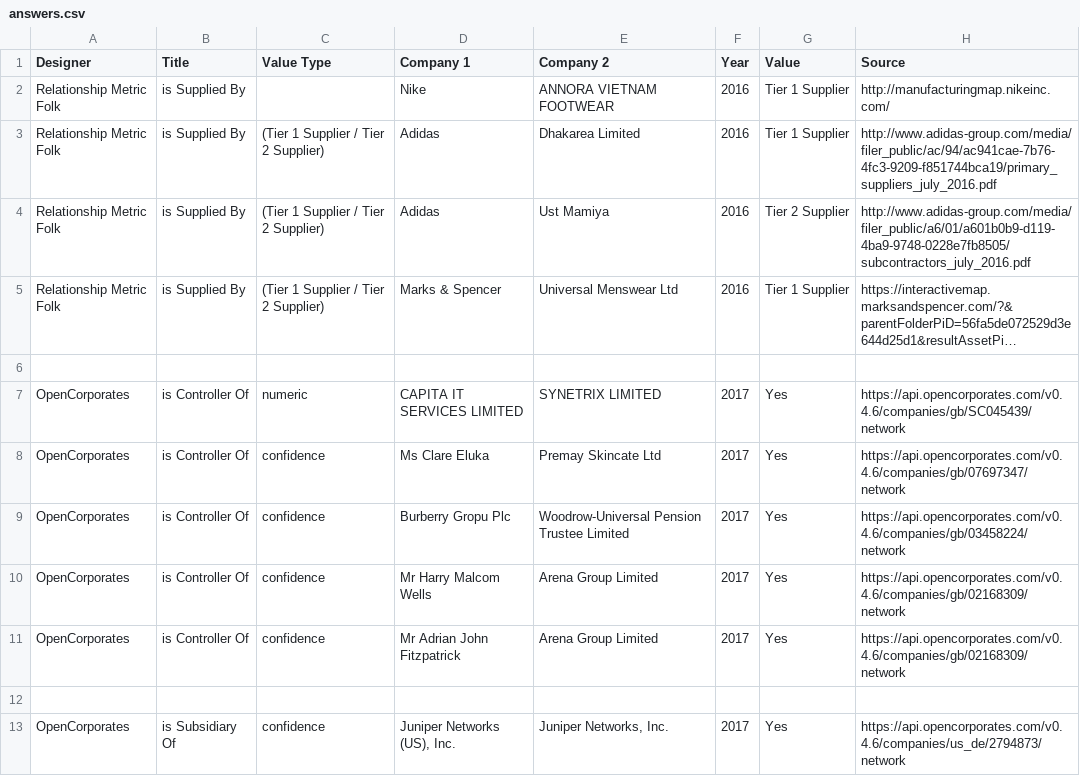
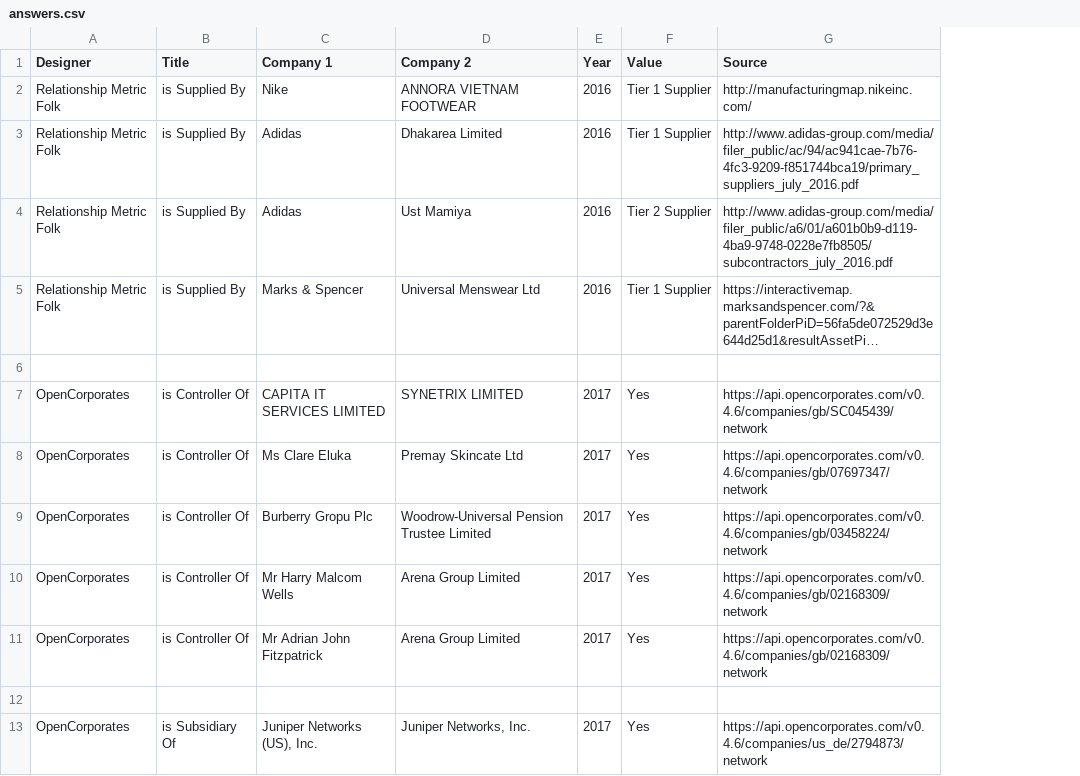
Before and after one commit to wikirate/wikirate, a CSV file: script/csv_import/relationship/data/answers.csv, drawn as a sheet; only a part is shown; long unchanged cells end in …; the diff names each change by its address in the sheet, - before the commit and + after, or states it on an @@ line.

```diff
--- a/script/csv_import/relationship/data/answers.csv
+++ b/script/csv_import/relationship/data/answers.csv
-column C (Value Type), rows 3-13: (Tier 1 Supplier / Tier 2 Supplier) | (Tier 1 Supplier / Tier 2 Supplier) | (Tier 1 Supplier / Tier 2 Supplier) |  | numeric | confidence | confidence | confidence | confidence |  | confidence
```
Also changed, not shown: script/csv_import/relationship/data/metrics.csv, 10 other files.
